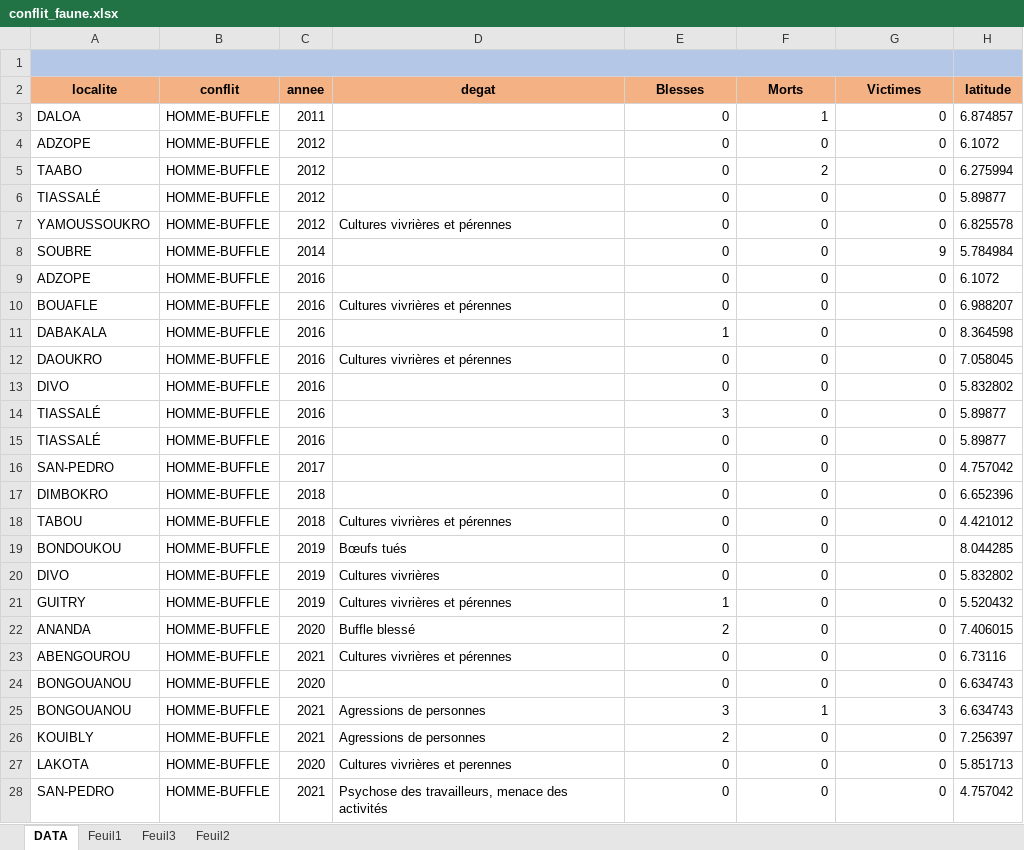
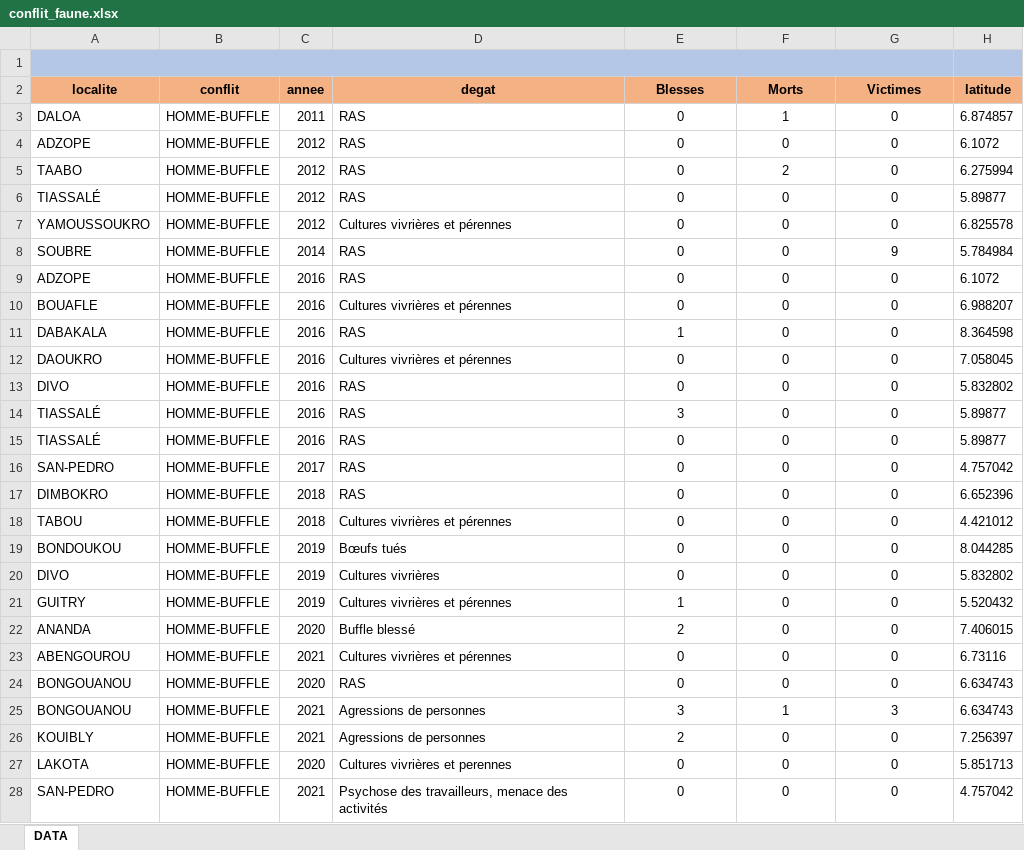
Before and after one commit to oberlin28/donnee_conflit_faune, an Excel workbook: conflit_faune.xlsx, sheet DATA, drawn as a sheet; only a part is shown; values as stored, in another font and other column widths than the file's, no borders; the diff covers the shown part only; the diff names each change by its address in the sheet, - before the commit and + after, or states it on an @@ line.

```diff
--- a/conflit_faune.xlsx (sheet DATA)
+++ b/conflit_faune.xlsx (sheet DATA)
-sheet tab: Feuil1
-sheet tab: Feuil3
-sheet tab: Feuil2
-D3:D6 (degat): (empty)
+D3:D6 (degat): RAS
-E3:G18 alignment: right
+E3:G18 alignment: center
-D8:D9 (degat): (empty)
+D8:D9 (degat): RAS
-D11 (degat): (empty)
+D11 (degat): RAS
-D13:D17 (degat): (empty)
+D13:D17 (degat): RAS
-E19:F19 alignment: right
+E19:F19 alignment: center
-G19 (Victimes): (empty)
+G19 (Victimes): 0
-E20:G28 alignment: right
+E20:G28 alignment: center
-D24 (degat): (empty)
+D24 (degat): RAS
```
Also changed, not shown: 42 edited cells and cell formats elsewhere in this sheet.
